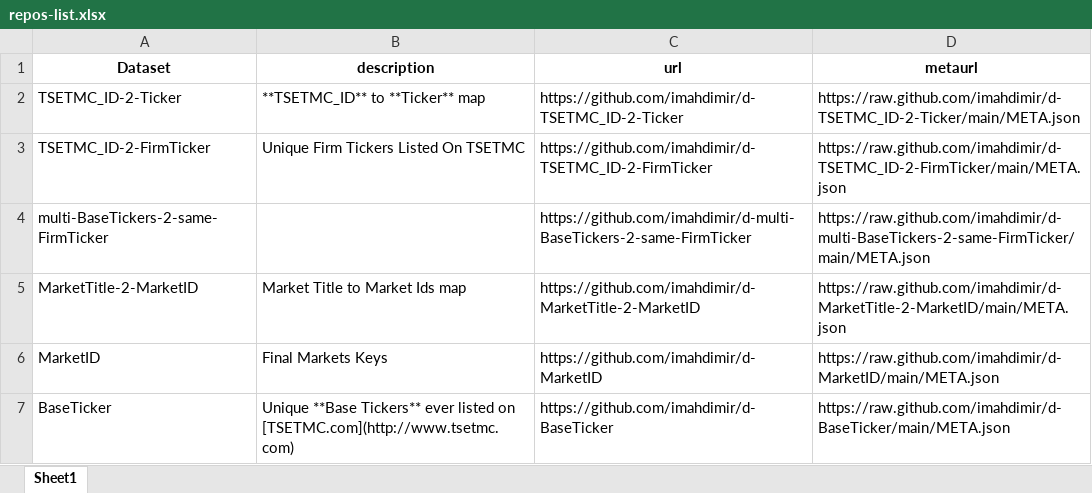
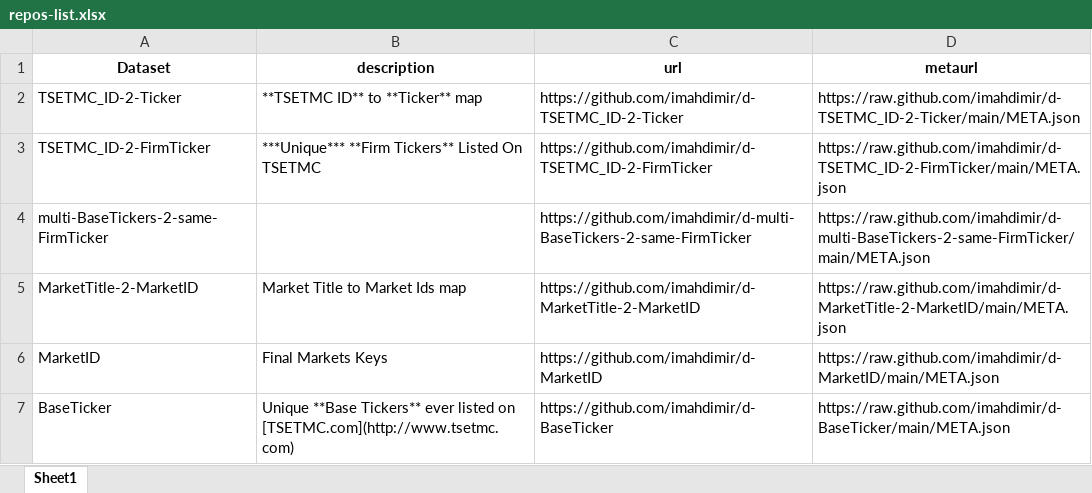
Before and after one commit to imahdimir/g-Datasets, an Excel workbook: repos-list.xlsx, sheet Sheet1, drawn as a sheet; only a part is shown; values as stored, in another font and other column widths than the file's, no borders; the diff names each change by its address in the sheet, - before the commit and + after, or states it on an @@ line.

Commit message:
run by Datlore

```diff
--- a/repos-list.xlsx (sheet Sheet1)
+++ b/repos-list.xlsx (sheet Sheet1)
-B2 (description): **TSETMC_ID** to **Ticker** map
+B2 (description): **TSETMC ID** to **Ticker** map
-B3 (description): Unique Firm Tickers Listed On TSETMC
+B3 (description): ***Unique*** **Firm Tickers** Listed On TSETMC
```
